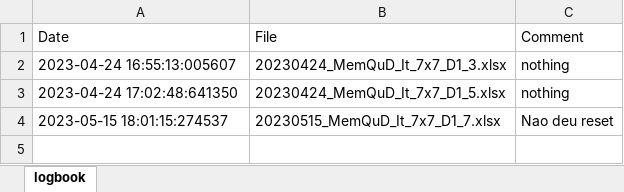
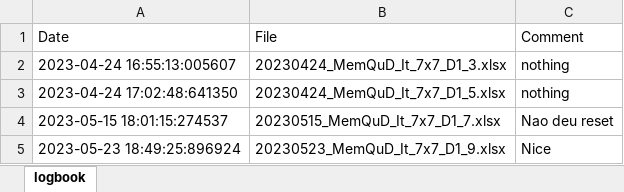
Before and after one commit to ricardoedgarsilva/PyCharMem, an Excel workbook: data/MemQuD_It_7x7/logbook.xlsx, sheet logbook, drawn as a sheet; values as stored, in another font and other column widths than the file's, no borders; the diff names each change by its address in the sheet, - before the commit and + after, or states it on an @@ line.

```diff
--- a/data/MemQuD_It_7x7/logbook.xlsx (sheet logbook)
+++ b/data/MemQuD_It_7x7/logbook.xlsx (sheet logbook)
+row 5: 2023-05-23 18:49:25:896924 | 20230523_MemQuD_It_7x7_D1_9.xlsx | Nice
```
Also changed, not shown: 4 other files.
